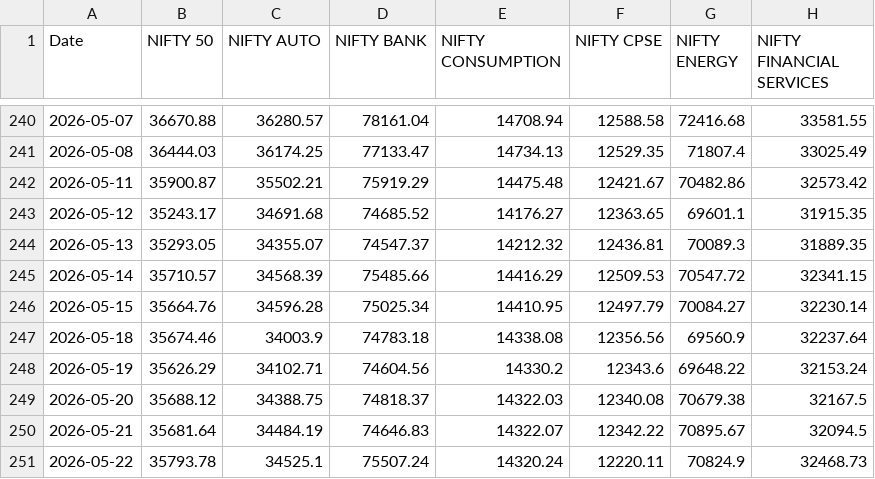
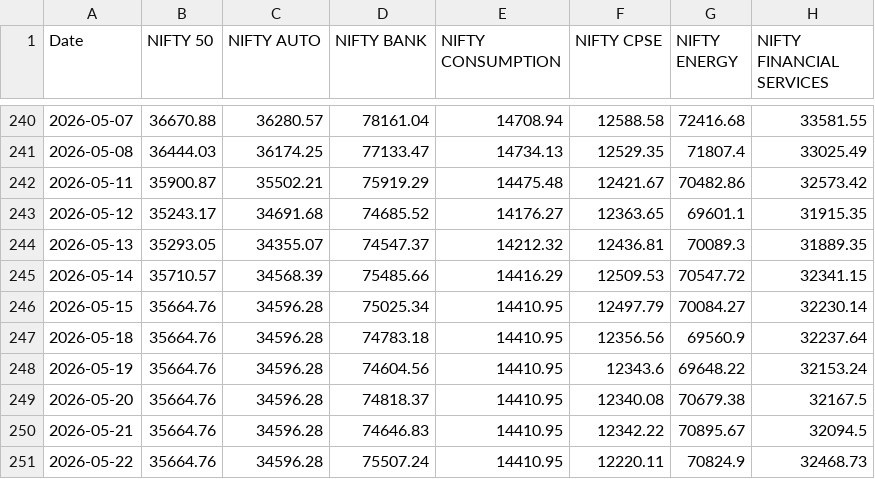
Before and after one commit to Butterknifees/Main-Dashboad, a CSV file: benchmark_tri_history.csv, drawn as a sheet; only a part is shown, gaps mark what is left out; the diff names each change by its address in the sheet, - before the commit and + after, or states it on an @@ line.

```diff
--- a/benchmark_tri_history.csv
+++ b/benchmark_tri_history.csv
-B247 (NIFTY 50): 35674.46
+B247 (NIFTY 50): 35664.76
-C247 (NIFTY AUTO): 34003.9
+C247 (NIFTY AUTO): 34596.28
-E247 (NIFTY CONSUMPTION): 14338.08
+E247 (NIFTY CONSUMPTION): 14410.95
-B248 (NIFTY 50): 35626.29
+B248 (NIFTY 50): 35664.76
-C248 (NIFTY AUTO): 34102.71
+C248 (NIFTY AUTO): 34596.28
-E248 (NIFTY CONSUMPTION): 14330.2
+E248 (NIFTY CONSUMPTION): 14410.95
-B249 (NIFTY 50): 35688.12
+B249 (NIFTY 50): 35664.76
-C249 (NIFTY AUTO): 34388.75
+C249 (NIFTY AUTO): 34596.28
-E249 (NIFTY CONSUMPTION): 14322.03
+E249 (NIFTY CONSUMPTION): 14410.95
-B250 (NIFTY 50): 35681.64
+B250 (NIFTY 50): 35664.76
-C250 (NIFTY AUTO): 34484.19
+C250 (NIFTY AUTO): 34596.28
-E250 (NIFTY CONSUMPTION): 14322.07
+E250 (NIFTY CONSUMPTION): 14410.95
-B251 (NIFTY 50): 35793.78
+B251 (NIFTY 50): 35664.76
-C251 (NIFTY AUTO): 34525.1
+C251 (NIFTY AUTO): 34596.28
-E251 (NIFTY CONSUMPTION): 14320.24
+E251 (NIFTY CONSUMPTION): 14410.95
```
Also changed, not shown: 2 other files.
